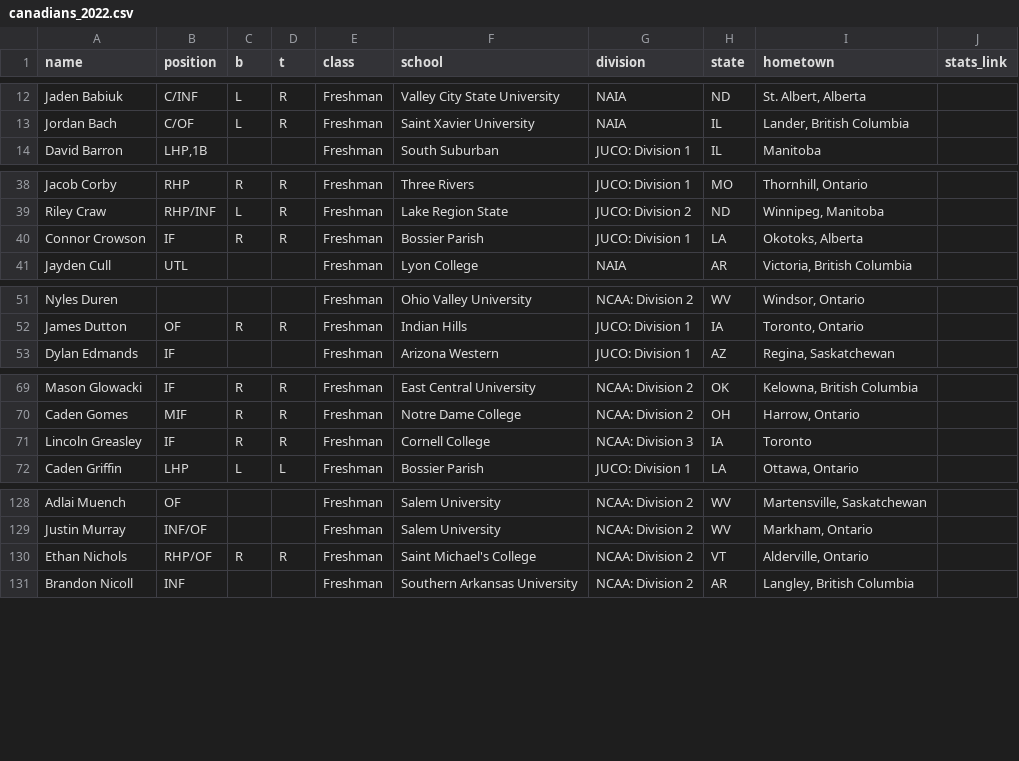
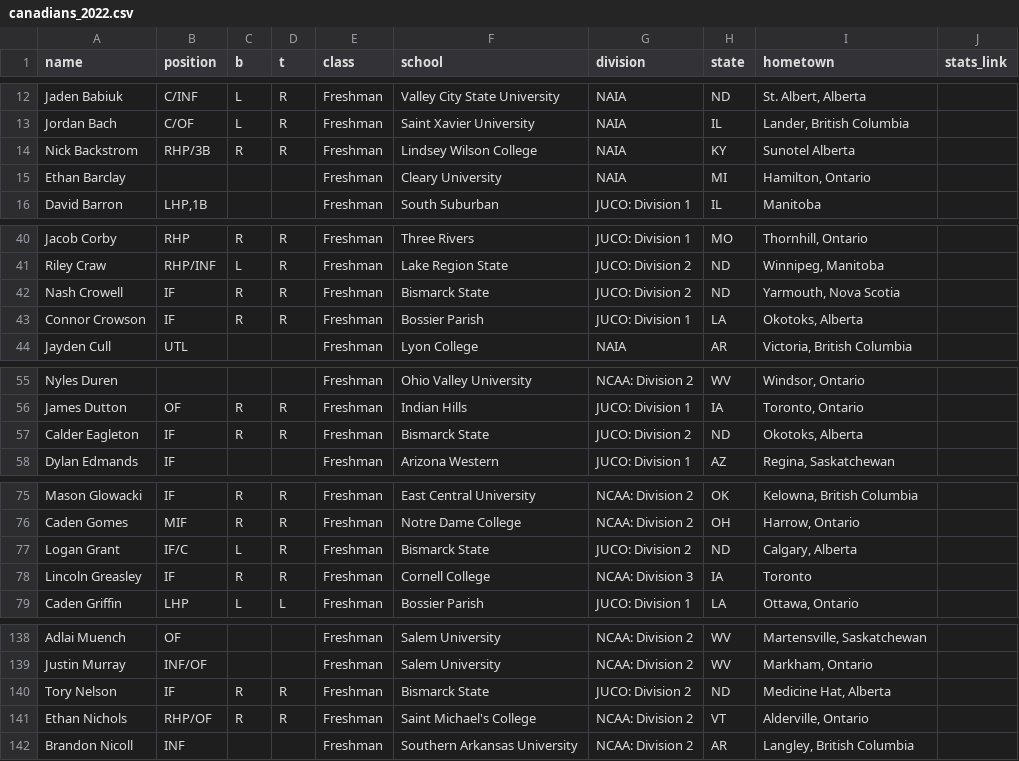
Before and after one commit to peteb206/canadians_in_college_baseball, a CSV file: canadians_2022.csv, drawn as a sheet; only a part is shown, gaps mark what is left out; the diff covers the shown part only.

```diff
--- a/canadians_2022.csv
+++ b/canadians_2022.csv
@@ -13,2 +13,4 @@ Jaden Babiuk,C/INF,L,R,Freshman,Valley City State University,NAIA,ND,"St. Albert
 Jordan Bach,C/OF,L,R,Freshman,Saint Xavier University,NAIA,IL,"Lander, British Columbia",
+Nick Backstrom,RHP/3B,R,R,Freshman,Lindsey Wilson College,NAIA,KY,Sunotel Alberta,
+Ethan Barclay,,,,Freshman,Cleary University,NAIA,MI,"Hamilton, Ontario",
 David Barron,"LHP,1B",,,Freshman,South Suburban,JUCO: Division 1,IL,Manitoba,
@@ -39,2 +41,3 @@ Jacob Corby,RHP,R,R,Freshman,Three Rivers,JUCO: Division 1,MO,"Thornhill, Ontari
 Riley Craw,RHP/INF,L,R,Freshman,Lake Region State,JUCO: Division 2,ND,"Winnipeg, Manitoba",
+Nash Crowell,IF,R,R,Freshman,Bismarck State,JUCO: Division 2,ND,"Yarmouth, Nova Scotia",
 Connor Crowson,IF,R,R,Freshman,Bossier Parish,JUCO: Division 1,LA,"Okotoks, Alberta",
@@ -52,2 +56,3 @@ Nyles Duren,,,,Freshman,Ohio Valley University,NCAA: Division 2,WV,"Windsor, Ont
 James Dutton,OF,R,R,Freshman,Indian Hills,JUCO: Division 1,IA,"Toronto, Ontario",
+Calder Eagleton,IF,R,R,Freshman,Bismarck State,JUCO: Division 2,ND,"Okotoks, Alberta",
 Dylan Edmands,IF,,,Freshman,Arizona Western,JUCO: Division 1,AZ,"Regina, Saskatchewan",
@@ -70,2 +76,3 @@ Mason Glowacki,IF,R,R,Freshman,East Central University,NCAA: Division 2,OK,"Kelo
 Caden Gomes,MIF,R,R,Freshman,Notre Dame College,NCAA: Division 2,OH,"Harrow, Ontario",
+Logan Grant,IF/C,L,R,Freshman,Bismarck State,JUCO: Division 2,ND,"Calgary, Alberta",
 Lincoln Greasley,IF,R,R,Freshman,Cornell College,NCAA: Division 3,IA,Toronto,
@@ -129,2 +139,3 @@ Adlai Muench,OF,,,Freshman,Salem University,NCAA: Division 2,WV,"Martensville, S
 Justin Murray,INF/OF,,,Freshman,Salem University,NCAA: Division 2,WV,"Markham, Ontario",
+Tory Nelson,IF,R,R,Freshman,Bismarck State,JUCO: Division 2,ND,"Medicine Hat, Alberta",
 Ethan Nichols,RHP/OF,R,R,Freshman,Saint Michael's College,NCAA: Division 2,VT,"Alderville, Ontario",
```
Also changed, not shown: 14 added rows elsewhere in this file, 1 other file.
